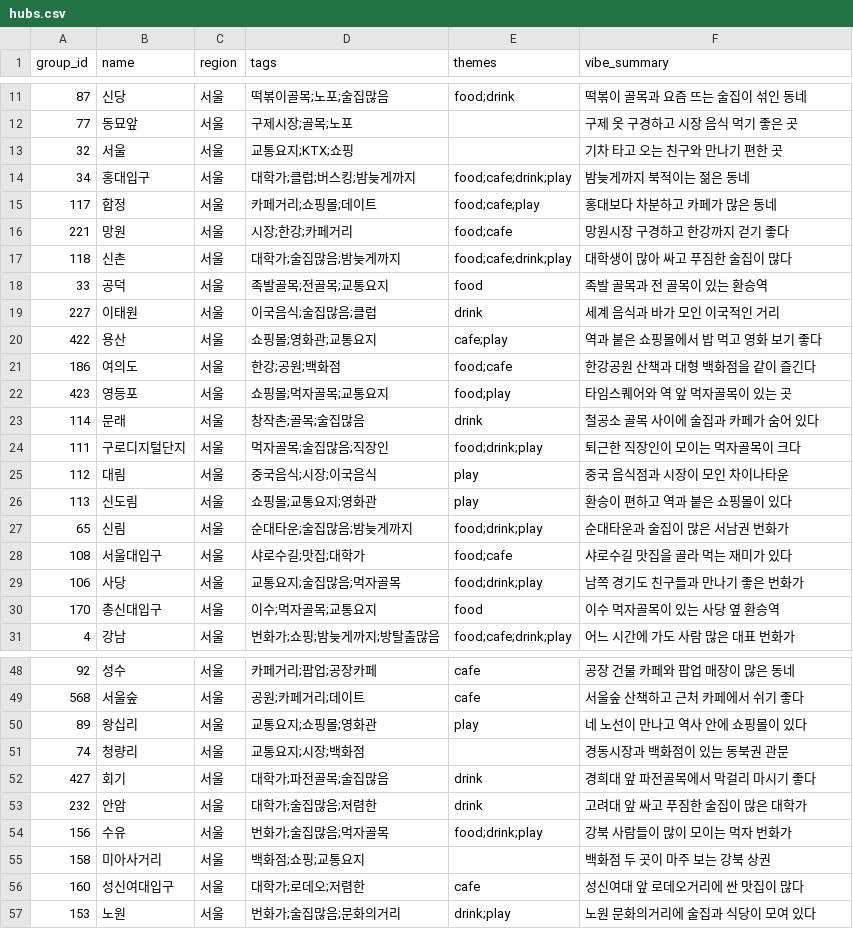
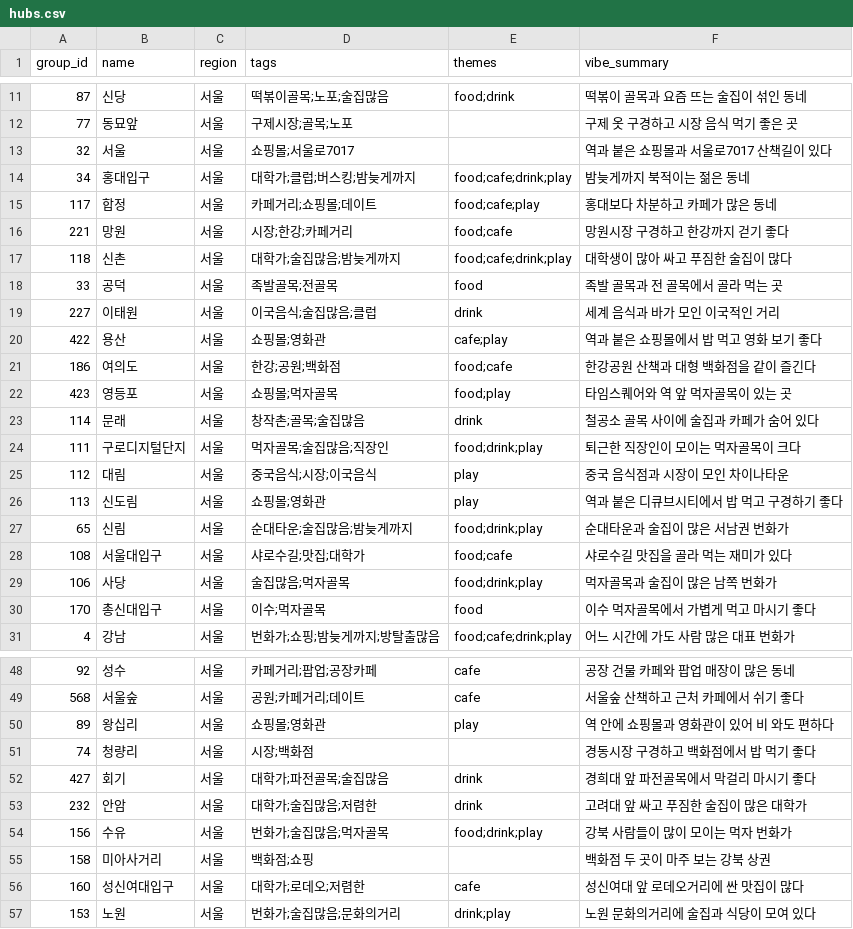
Before and after one commit to jiwon026/meetpoint, a CSV file: backend/data/manual/hubs.csv, drawn as a sheet; only a part is shown, gaps mark what is left out; the diff covers the shown part only.

```diff
--- a/backend/data/manual/hubs.csv
+++ b/backend/data/manual/hubs.csv
@@ -12,3 +12,3 @@ group_id,name,region,tags,themes,vibe_summary
 77,동묘앞,서울,구제시장;골목;노포,,구제 옷 구경하고 시장 음식 먹기 좋은 곳
-32,서울,서울,교통요지;KTX;쇼핑,,기차 타고 오는 친구와 만나기 편한 곳
+32,서울,서울,쇼핑몰;서울로7017,,역과 붙은 쇼핑몰과 서울로7017 산책길이 있다
 34,홍대입구,서울,대학가;클럽;버스킹;밤늦게까지,food;cafe;drink;play,밤늦게까지 북적이는 젊은 동네
@@ -17,7 +17,7 @@ group_id,name,region,tags,themes,vibe_summary
 118,신촌,서울,대학가;술집많음;밤늦게까지,food;cafe;drink;play,대학생이 많아 싸고 푸짐한 술집이 많다
-33,공덕,서울,족발골목;전골목;교통요지,food,족발 골목과 전 골목이 있는 환승역
+33,공덕,서울,족발골목;전골목,food,족발 골목과 전 골목에서 골라 먹는 곳
 227,이태원,서울,이국음식;술집많음;클럽,drink,세계 음식과 바가 모인 이국적인 거리
-422,용산,서울,쇼핑몰;영화관;교통요지,cafe;play,역과 붙은 쇼핑몰에서 밥 먹고 영화 보기 좋다
+422,용산,서울,쇼핑몰;영화관,cafe;play,역과 붙은 쇼핑몰에서 밥 먹고 영화 보기 좋다
 186,여의도,서울,한강;공원;백화점,food;cafe,한강공원 산책과 대형 백화점을 같이 즐긴다
-423,영등포,서울,쇼핑몰;먹자골목;교통요지,food;play,타임스퀘어와 역 앞 먹자골목이 있는 곳
+423,영등포,서울,쇼핑몰;먹자골목,food;play,타임스퀘어와 역 앞 먹자골목이 있는 곳
 114,문래,서울,창작촌;골목;술집많음,drink,철공소 골목 사이에 술집과 카페가 숨어 있다
@@ -25,7 +25,7 @@ group_id,name,region,tags,themes,vibe_summary
 112,대림,서울,중국음식;시장;이국음식,play,중국 음식점과 시장이 모인 차이나타운
-113,신도림,서울,쇼핑몰;교통요지;영화관,play,환승이 편하고 역과 붙은 쇼핑몰이 있다
+113,신도림,서울,쇼핑몰;영화관,play,역과 붙은 디큐브시티에서 밥 먹고 구경하기 좋다
 65,신림,서울,순대타운;술집많음;밤늦게까지,food;drink;play,순대타운과 술집이 많은 서남권 번화가
 108,서울대입구,서울,샤로수길;맛집;대학가,food;cafe,샤로수길 맛집을 골라 먹는 재미가 있다
-106,사당,서울,교통요지;술집많음;먹자골목,food;drink;play,남쪽 경기도 친구들과 만나기 좋은 번화가
-170,총신대입구,서울,이수;먹자골목;교통요지,food,이수 먹자골목이 있는 사당 옆 환승역
+106,사당,서울,술집많음;먹자골목,food;drink;play,먹자골목과 술집이 많은 남쪽 번화가
+170,총신대입구,서울,이수;먹자골목,food,이수 먹자골목에서 가볍게 먹고 마시기 좋다
 4,강남,서울,번화가;쇼핑;밤늦게까지;방탈출많음,food;cafe;drink;play,어느 시간에 가도 사람 많은 대표 번화가
@@ -49,4 +49,4 @@ group_id,name,region,tags,themes,vibe_summary
 568,서울숲,서울,공원;카페거리;데이트,cafe,서울숲 산책하고 근처 카페에서 쉬기 좋다
-89,왕십리,서울,교통요지;쇼핑몰;영화관,play,네 노선이 만나고 역사 안에 쇼핑몰이 있다
-74,청량리,서울,교통요지;시장;백화점,,경동시장과 백화점이 있는 동북권 관문
+89,왕십리,서울,쇼핑몰;영화관,play,역 안에 쇼핑몰과 영화관이 있어 비 와도 편하다
+74,청량리,서울,시장;백화점,,경동시장 구경하고 백화점에서 밥 먹기 좋다
 427,회기,서울,대학가;파전골목;술집많음,drink,경희대 앞 파전골목에서 막걸리 마시기 좋다
@@ -54,3 +54,3 @@ group_id,name,region,tags,themes,vibe_summary
 156,수유,서울,번화가;술집많음;먹자골목,food;drink;play,강북 사람들이 많이 모이는 먹자 번화가
-158,미아사거리,서울,백화점;쇼핑;교통요지,,백화점 두 곳이 마주 보는 강북 상권
+158,미아사거리,서울,백화점;쇼핑,,백화점 두 곳이 마주 보는 강북 상권
 160,성신여대입구,서울,대학가;로데오;저렴한,cafe,성신여대 앞 로데오거리에 싼 맛집이 많다
```
Also changed, not shown: 6 edited cells elsewhere in this file.
